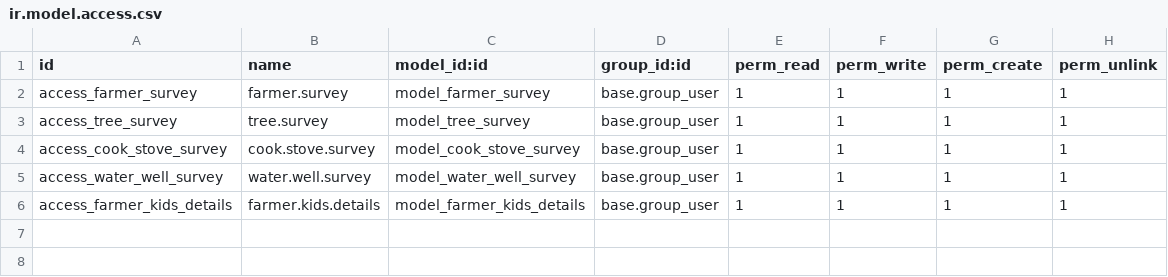
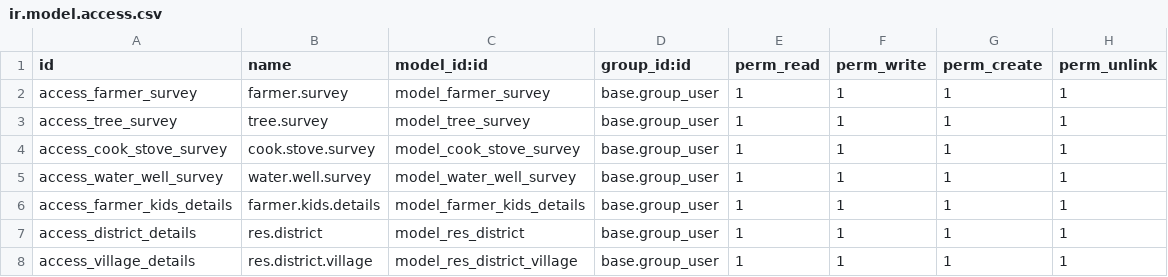
Before and after one commit to planetodooofficial/survey_api, a CSV file: security/ir.model.access.csv, drawn as a sheet.

```diff
--- a/security/ir.model.access.csv
+++ b/security/ir.model.access.csv
@@ -6 +6,3 @@ access_water_well_survey,water.well.survey,model_water_well_survey,base.group_us
 access_farmer_kids_details,farmer.kids.details,model_farmer_kids_details,base.group_user,1,1,1,1
+access_district_details,res.district,model_res_district,base.group_user,1,1,1,1
+access_village_details,res.district.village,model_res_district_village,base.group_user,1,1,1,1
```
Also changed, not shown: 8 other files.
